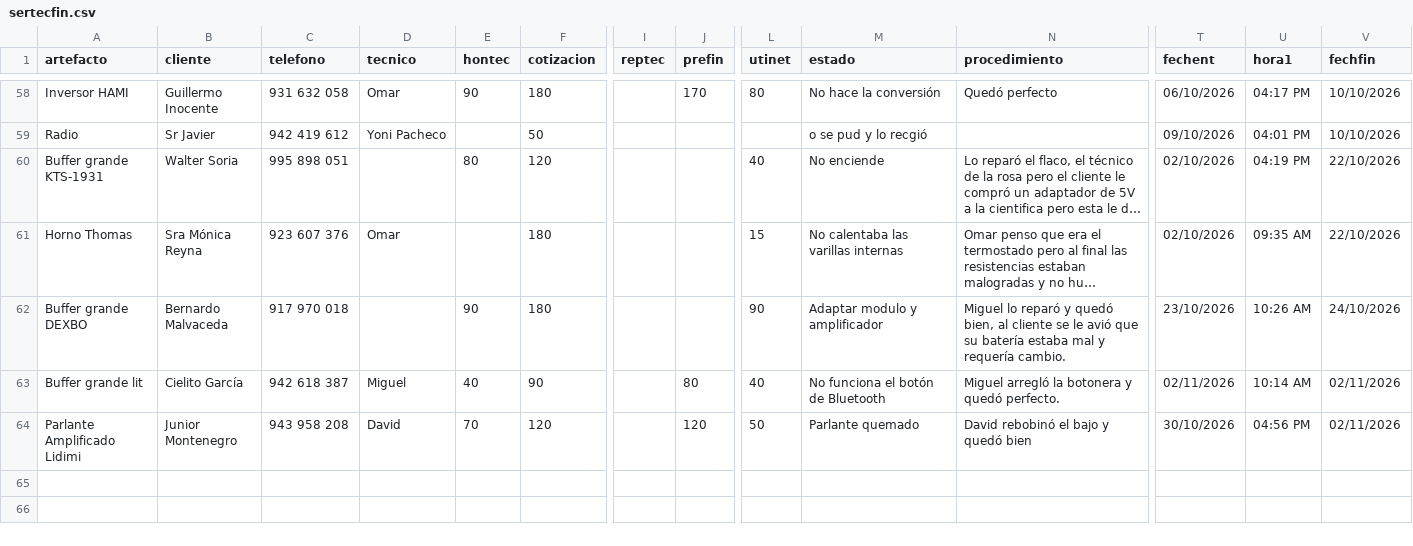
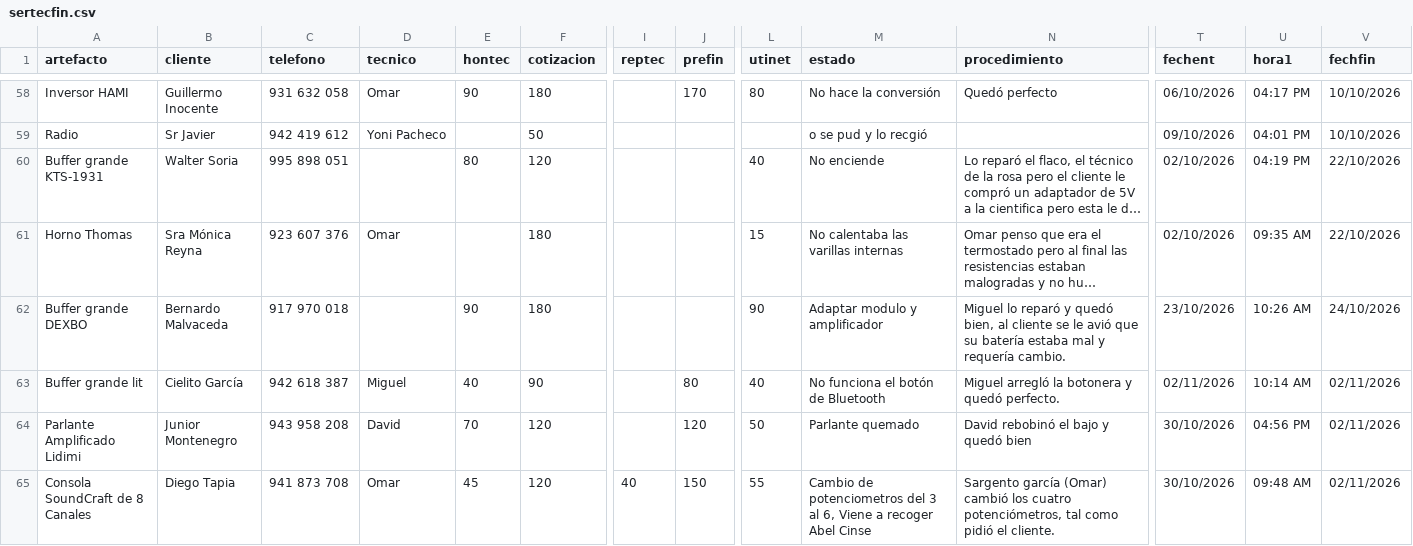
Before and after one commit to justintxu/repo, a CSV file: data/sertecfin.csv, drawn as a sheet; only a part is shown, gaps mark what is left out; long unchanged cells end in …; rows hold the shown columns only; the diff names each change by its address in the sheet, - before the commit and + after, or states it on an @@ line.

Commit message:
Update data/sertecfin.csv

```diff
--- a/data/sertecfin.csv
+++ b/data/sertecfin.csv
+row 65: Consola SoundCraft de 8 Canales | Diego Tapia | 941 873 708 | Omar | 45 | 120 | 40 | 150 | 55 | Cambio de potenciometros del 3 al 6, Viene a recoger Abel Cinse | Sargento garcía (Omar) cambió los cuatro potenciómetros, tal como pidió el cliente. | 30/10/2026 | 09:48 AM | 02/11/2026
```
